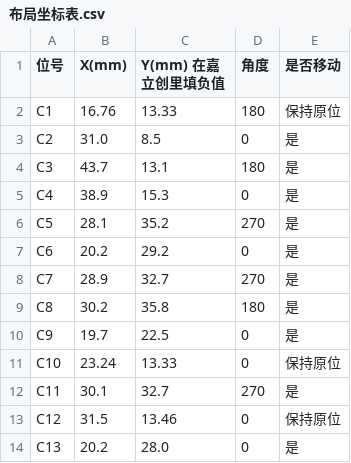
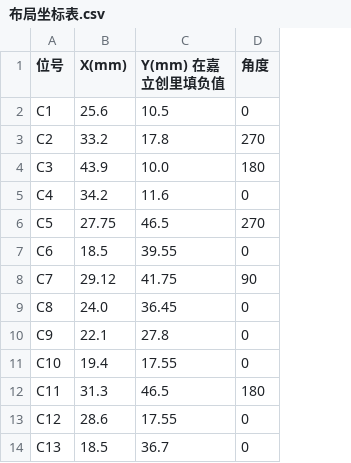
Before and after one commit to rsen91137-ctrl/pipeline-robot-code, a CSV file: Hardware/布局坐标表.csv, drawn as a sheet; only a part is shown; the diff covers the shown part only; the diff names each change by its address in the sheet, - before the commit and + after, or states it on an @@ line.

```diff
--- a/Hardware/布局坐标表.csv
+++ b/Hardware/布局坐标表.csv
-column E (是否移动), rows 2-14: 保持原位 | 是 | 是 | 是 | 是 | 是 | 是 | 是 | 是 | 保持原位 | 是 | 保持原位 | 是
-B2 (X(mm)): 16.76
+B2 (X(mm)): 25.6
-C2 (Y(mm) 在嘉立创里填负值): 13.33
+C2 (Y(mm) 在嘉立创里填负值): 10.5
-D2 (角度): 180
+D2 (角度): 0
-B3 (X(mm)): 31.0
+B3 (X(mm)): 33.2
-C3 (Y(mm) 在嘉立创里填负值): 8.5
+C3 (Y(mm) 在嘉立创里填负值): 17.8
-D3 (角度): 0
+D3 (角度): 270
-B4 (X(mm)): 43.7
+B4 (X(mm)): 43.9
-C4 (Y(mm) 在嘉立创里填负值): 13.1
+C4 (Y(mm) 在嘉立创里填负值): 10.0
-B5 (X(mm)): 38.9
+B5 (X(mm)): 34.2
-C5 (Y(mm) 在嘉立创里填负值): 15.3
+C5 (Y(mm) 在嘉立创里填负值): 11.6
-B6 (X(mm)): 28.1
+B6 (X(mm)): 27.75
-C6 (Y(mm) 在嘉立创里填负值): 35.2
+C6 (Y(mm) 在嘉立创里填负值): 46.5
-B7 (X(mm)): 20.2
+B7 (X(mm)): 18.5
-C7 (Y(mm) 在嘉立创里填负值): 29.2
+C7 (Y(mm) 在嘉立创里填负值): 39.55
-B8 (X(mm)): 28.9
+B8 (X(mm)): 29.12
-C8 (Y(mm) 在嘉立创里填负值): 32.7
+C8 (Y(mm) 在嘉立创里填负值): 41.75
-D8 (角度): 270
+D8 (角度): 90
-B9 (X(mm)): 30.2
+B9 (X(mm)): 24.0
-C9 (Y(mm) 在嘉立创里填负值): 35.8
+C9 (Y(mm) 在嘉立创里填负值): 36.45
-D9 (角度): 180
+D9 (角度): 0
-B10 (X(mm)): 19.7
+B10 (X(mm)): 22.1
-C10 (Y(mm) 在嘉立创里填负值): 22.5
+C10 (Y(mm) 在嘉立创里填负值): 27.8
-B11 (X(mm)): 23.24
+B11 (X(mm)): 19.4
-C11 (Y(mm) 在嘉立创里填负值): 13.33
+C11 (Y(mm) 在嘉立创里填负值): 17.55
-B12 (X(mm)): 30.1
+B12 (X(mm)): 31.3
-C12 (Y(mm) 在嘉立创里填负值): 32.7
+C12 (Y(mm) 在嘉立创里填负值): 46.5
-D12 (角度): 270
+D12 (角度): 180
-B13 (X(mm)): 31.5
+B13 (X(mm)): 28.6
-C13 (Y(mm) 在嘉立创里填负值): 13.46
+C13 (Y(mm) 在嘉立创里填负值): 17.55
-B14 (X(mm)): 20.2
+B14 (X(mm)): 18.5
-C14 (Y(mm) 在嘉立创里填负值): 28.0
+C14 (Y(mm) 在嘉立创里填负值): 36.7
```
Also changed, not shown: 90 edited cells elsewhere in this file, 8 other files.
